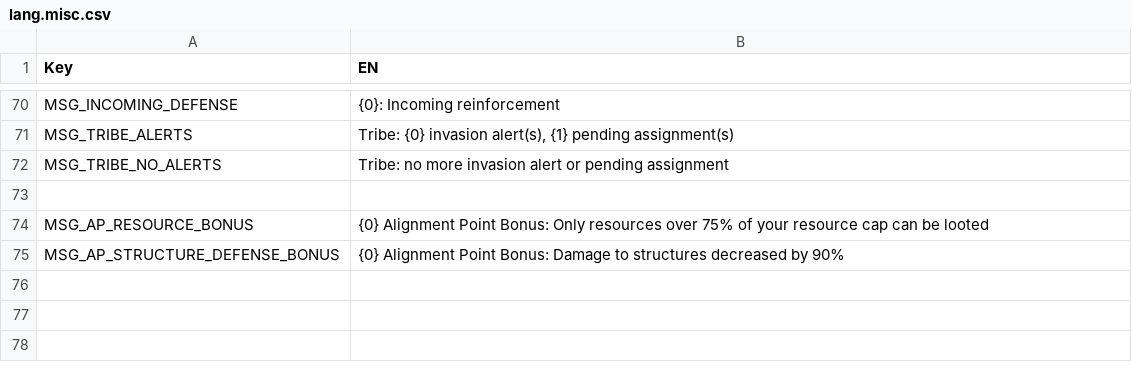
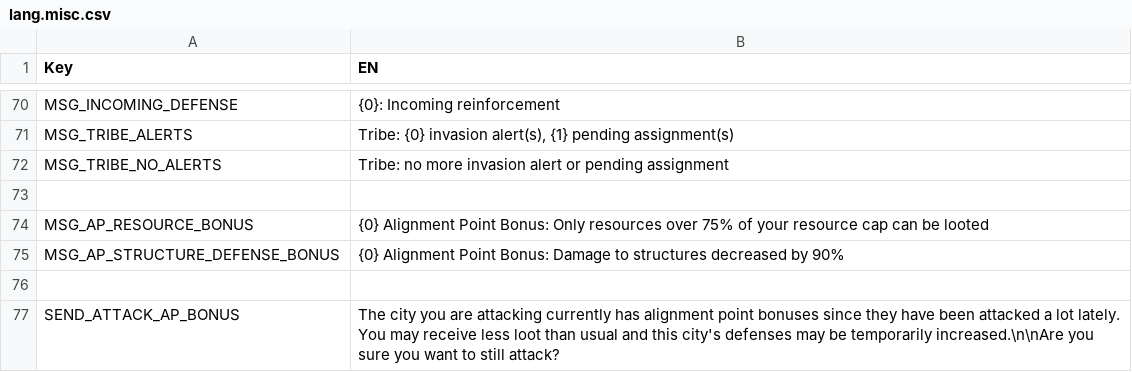
Before and after one commit to giulianob/tribalhero, a CSV file: conf/csv/lang.misc.csv, drawn as a sheet; only a part is shown, gaps mark what is left out; the diff names each change by its address in the sheet, - before the commit and + after, or states it on an @@ line.

Commit message:
Added test for city action

```diff
--- a/conf/csv/lang.misc.csv
+++ b/conf/csv/lang.misc.csv
+row 76: (empty)
+row 77: SEND_ATTACK_AP_BONUS | The city you are attacking currently has alignment point bonuses since they have been attacked a lot lately. You may receive less loot than usual and this city's defenses may be temporarily increased.\n\nAre you sure you want to still attack?
```
Also changed, not shown: 15 other files.
